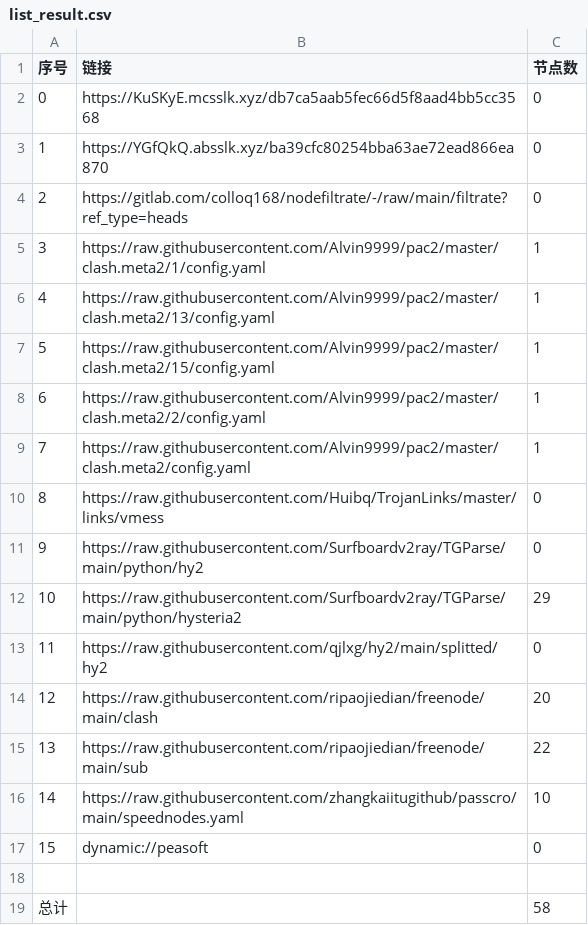
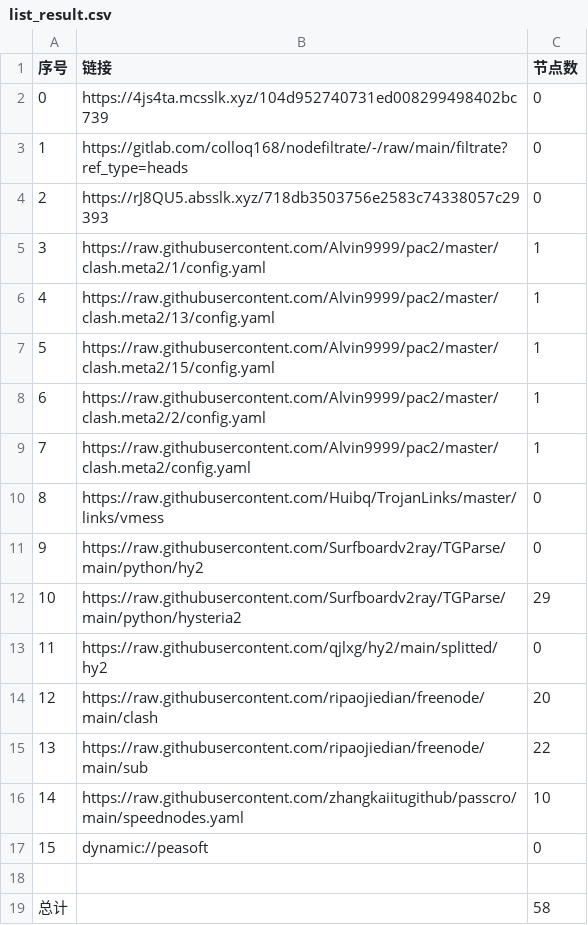
Before and after one commit to ileesen/AutoMergePublicNodes, a CSV file: list_result.csv, drawn as a sheet.

```diff
--- a/list_result.csv
+++ b/list_result.csv
@@ -1,5 +1,5 @@
 序号,链接,节点数
-0,https://KuSKyE.mcsslk.xyz/db7ca5aab5fec66d5f8aad4bb5cc3568,0
-1,https://YGfQkQ.absslk.xyz/ba39cfc80254bba63ae72ead866ea870,0
-2,https://gitlab.com/colloq168/nodefiltrate/-/raw/main/filtrate?ref_type=heads,0
+0,https://4js4ta.mcsslk.xyz/104d952740731ed008299498402bc739,0
+1,https://gitlab.com/colloq168/nodefiltrate/-/raw/main/filtrate?ref_type=heads,0
+2,https://rJ8QU5.absslk.xyz/718db3503756e2583c74338057c29393,0
 3,https://raw.githubusercontent.com/Alvin9999/pac2/master/clash.meta2/1/config.yaml,1
```
Also changed, not shown: 5 other files.
